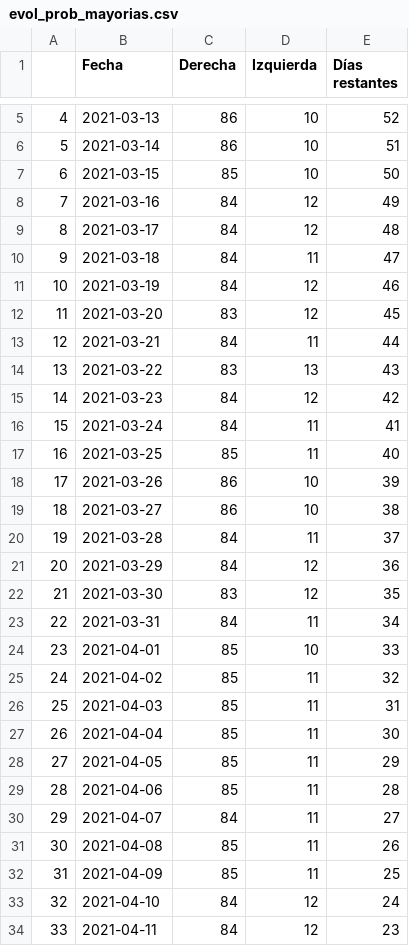
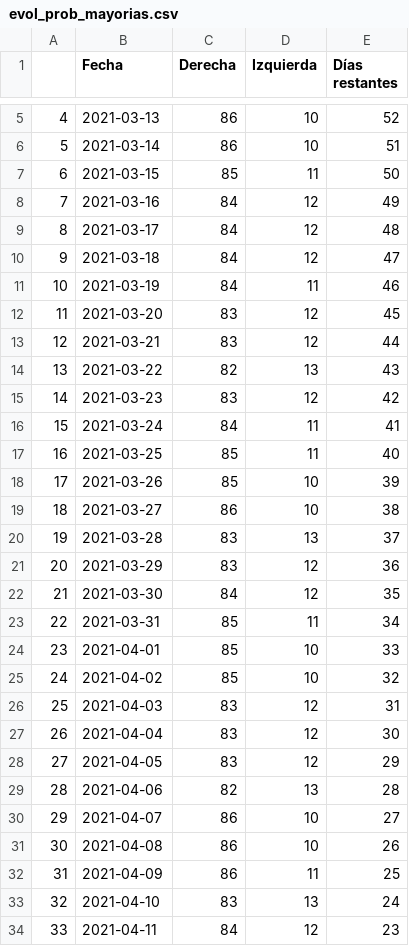
Before and after one commit to endikasatu/madrid-2021-model, a CSV file: data/evol_prob_mayorias.csv, drawn as a sheet; only a part is shown, gaps mark what is left out; the diff covers the shown part only.

```diff
--- a/data/evol_prob_mayorias.csv
+++ b/data/evol_prob_mayorias.csv
@@ -6,29 +6,29 @@
 "5",2021-03-14,86,10,51
-"6",2021-03-15,85,10,50
+"6",2021-03-15,85,11,50
 "7",2021-03-16,84,12,49
 "8",2021-03-17,84,12,48
-"9",2021-03-18,84,11,47
-"10",2021-03-19,84,12,46
+"9",2021-03-18,84,12,47
+"10",2021-03-19,84,11,46
 "11",2021-03-20,83,12,45
-"12",2021-03-21,84,11,44
-"13",2021-03-22,83,13,43
-"14",2021-03-23,84,12,42
+"12",2021-03-21,83,12,44
+"13",2021-03-22,82,13,43
+"14",2021-03-23,83,12,42
 "15",2021-03-24,84,11,41
 "16",2021-03-25,85,11,40
-"17",2021-03-26,86,10,39
+"17",2021-03-26,85,10,39
 "18",2021-03-27,86,10,38
-"19",2021-03-28,84,11,37
-"20",2021-03-29,84,12,36
-"21",2021-03-30,83,12,35
-"22",2021-03-31,84,11,34
+"19",2021-03-28,83,13,37
+"20",2021-03-29,83,12,36
+"21",2021-03-30,84,12,35
+"22",2021-03-31,85,11,34
 "23",2021-04-01,85,10,33
-"24",2021-04-02,85,11,32
-"25",2021-04-03,85,11,31
-"26",2021-04-04,85,11,30
-"27",2021-04-05,85,11,29
-"28",2021-04-06,85,11,28
-"29",2021-04-07,84,11,27
-"30",2021-04-08,85,11,26
-"31",2021-04-09,85,11,25
-"32",2021-04-10,84,12,24
+"24",2021-04-02,85,10,32
+"25",2021-04-03,83,12,31
+"26",2021-04-04,83,12,30
+"27",2021-04-05,83,12,29
+"28",2021-04-06,82,13,28
+"29",2021-04-07,86,10,27
+"30",2021-04-08,86,10,26
+"31",2021-04-09,86,11,25
+"32",2021-04-10,83,13,24
 "33",2021-04-11,84,12,23
```
Also changed, not shown: 1 added row and 20 edited cells elsewhere in this file, data/evol_intencion_voto.csv, data/pde_plus_polls.csv, 10 other files.
